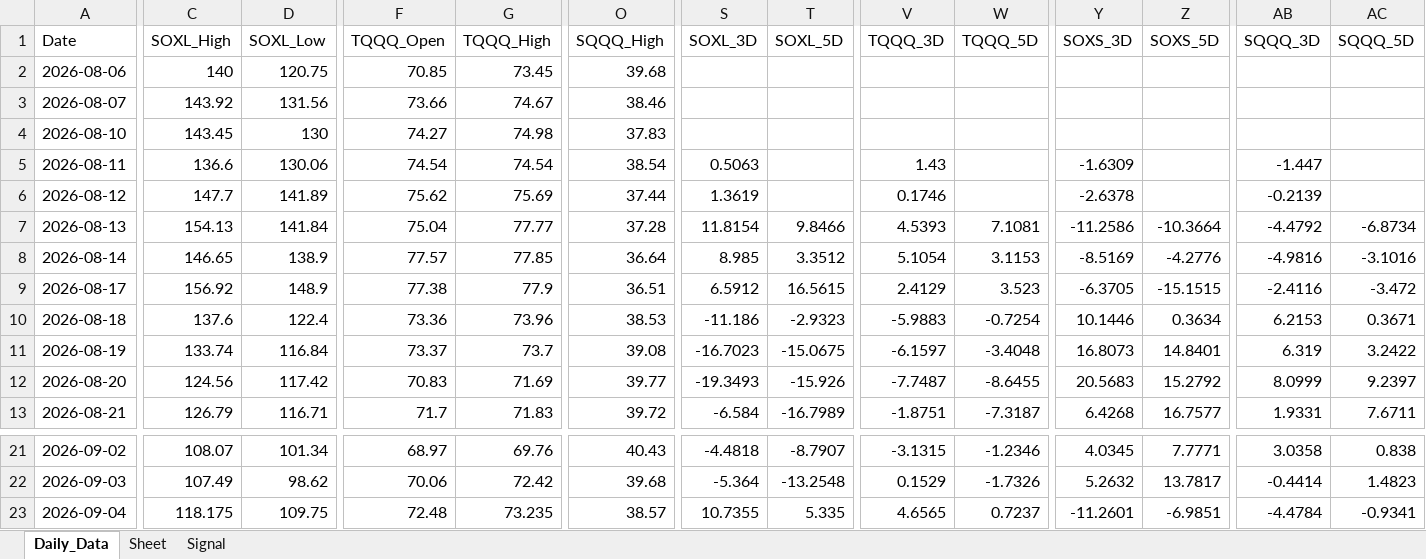
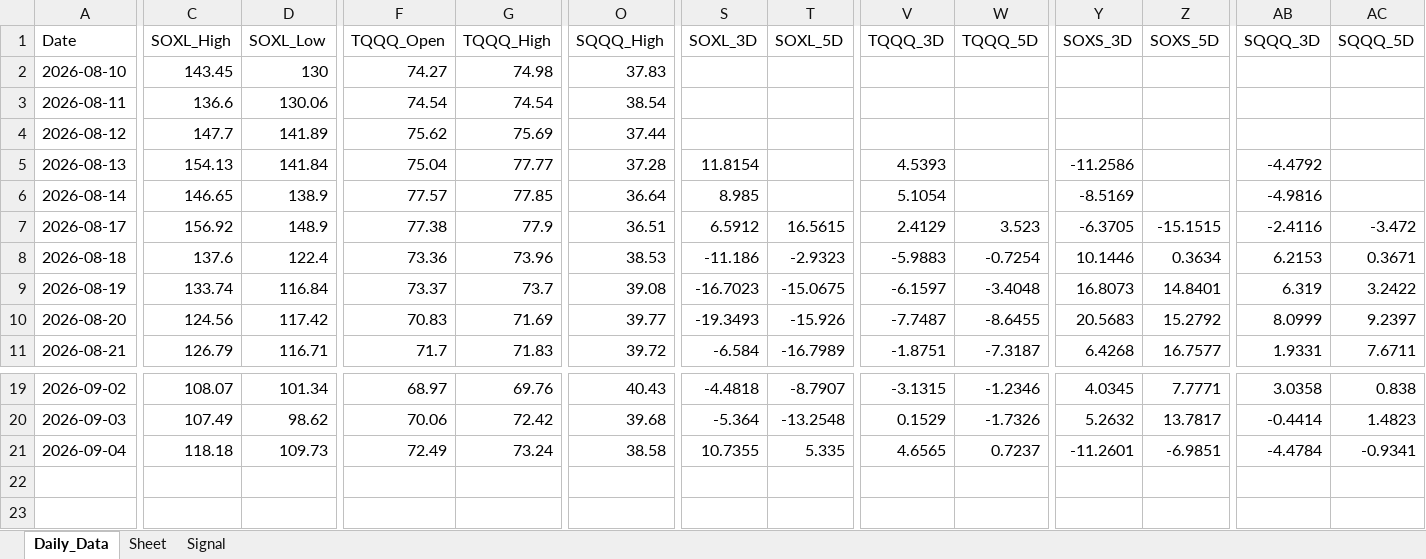
Before and after one commit to mrpink970/sector-research-system, an Excel workbook: data/4_etf/4_ETF_Workbook.xlsx, sheet Daily_Data, drawn as a sheet; only a part is shown, gaps mark what is left out; values as stored, in another font and other column widths than the file's, no borders; removed rows and columns are numbered as before the commit, all else as after; rows hold the shown columns only; the diff covers the shown part only; the diff names each change by its address in the sheet, - before the commit and + after, or states it on an @@ line.

```diff
--- a/data/4_etf/4_ETF_Workbook.xlsx (sheet Daily_Data)
+++ b/data/4_etf/4_ETF_Workbook.xlsx (sheet Daily_Data)
-row 2: 2026-08-06 | 140 | 120.75 | 70.85 | 73.45 | 39.68
-row 3: 2026-08-07 | 143.92 | 131.56 | 73.66 | 74.67 | 38.46
-S3 (SOXL_3D): 0.5063
+S3 (SOXL_3D): (empty)
-V3 (TQQQ_3D): 1.43
+V3 (TQQQ_3D): (empty)
-Y3 (SOXS_3D): -1.6309
+Y3 (SOXS_3D): (empty)
-AB3 (SQQQ_3D): -1.447
+AB3 (SQQQ_3D): (empty)
-S4 (SOXL_3D): 1.3619
+S4 (SOXL_3D): (empty)
-V4 (TQQQ_3D): 0.1746
+V4 (TQQQ_3D): (empty)
-Y4 (SOXS_3D): -2.6378
+Y4 (SOXS_3D): (empty)
-AB4 (SQQQ_3D): -0.2139
+AB4 (SQQQ_3D): (empty)
-T5 (SOXL_5D): 9.8466
+T5 (SOXL_5D): (empty)
-W5 (TQQQ_5D): 7.1081
+W5 (TQQQ_5D): (empty)
-Z5 (SOXS_5D): -10.3664
+Z5 (SOXS_5D): (empty)
-AC5 (SQQQ_5D): -6.8734
+AC5 (SQQQ_5D): (empty)
-T6 (SOXL_5D): 3.3512
+T6 (SOXL_5D): (empty)
-W6 (TQQQ_5D): 3.1153
+W6 (TQQQ_5D): (empty)
-Z6 (SOXS_5D): -4.2776
+Z6 (SOXS_5D): (empty)
-AC6 (SQQQ_5D): -3.1016
+AC6 (SQQQ_5D): (empty)
-C21 (SOXL_High): 118.175
+C21 (SOXL_High): 118.18
-D21 (SOXL_Low): 109.75
+D21 (SOXL_Low): 109.73
-F21 (TQQQ_Open): 72.48
+F21 (TQQQ_Open): 72.49
-G21 (TQQQ_High): 73.235
+G21 (TQQQ_High): 73.24
-O21 (SQQQ_High): 38.57
+O21 (SQQQ_High): 38.58
```
Also changed, not shown: 4 edited cells elsewhere in this sheet, sheet Signal, 6 other files.
